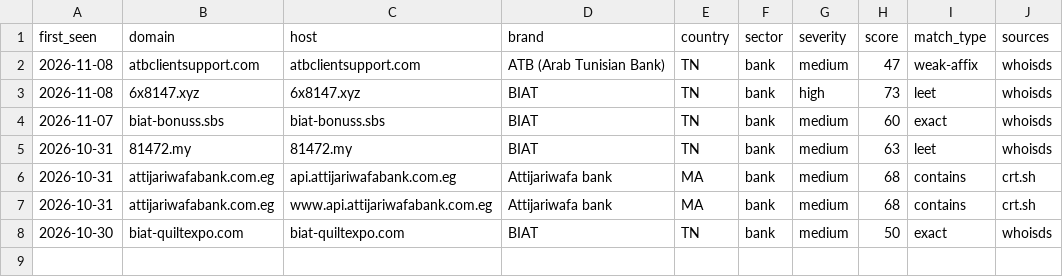
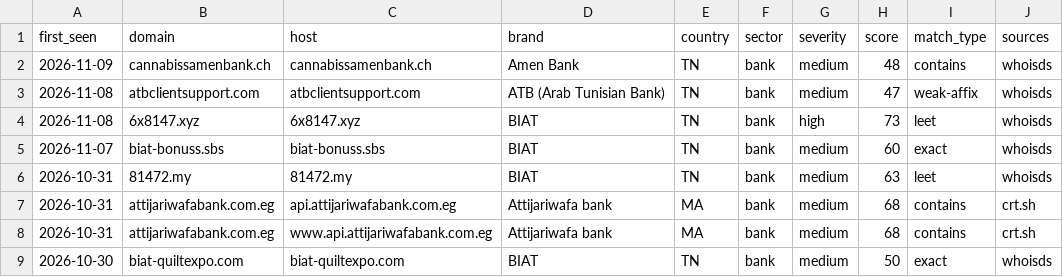
Before and after one commit to Raynskhiri/maghreb-threat-watch, a CSV file: feeds/domains.csv, drawn as a sheet.

```diff
--- a/feeds/domains.csv
+++ b/feeds/domains.csv
@@ -1,2 +1,3 @@
 first_seen,domain,host,brand,country,sector,severity,score,match_type,sources
+2026-11-09,cannabissamenbank.ch,cannabissamenbank.ch,Amen Bank,TN,bank,medium,48,contains,whoisds
 2026-11-08,atbclientsupport.com,atbclientsupport.com,ATB (Arab Tunisian Bank),TN,bank,medium,47,weak-affix,whoisds
```
Also changed, not shown: site/feeds/domains.csv, 13 other files.
